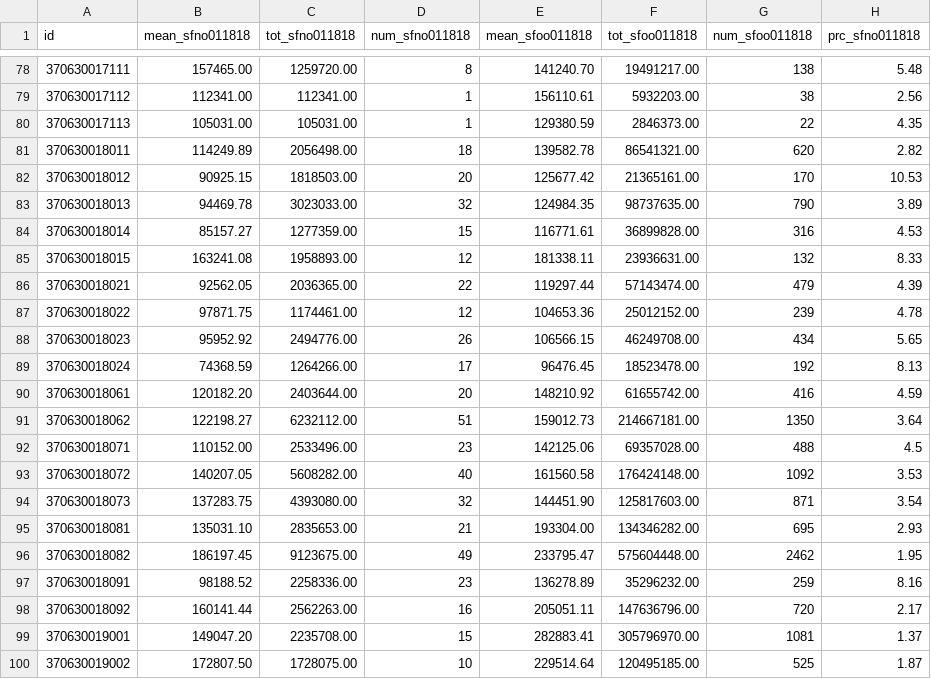
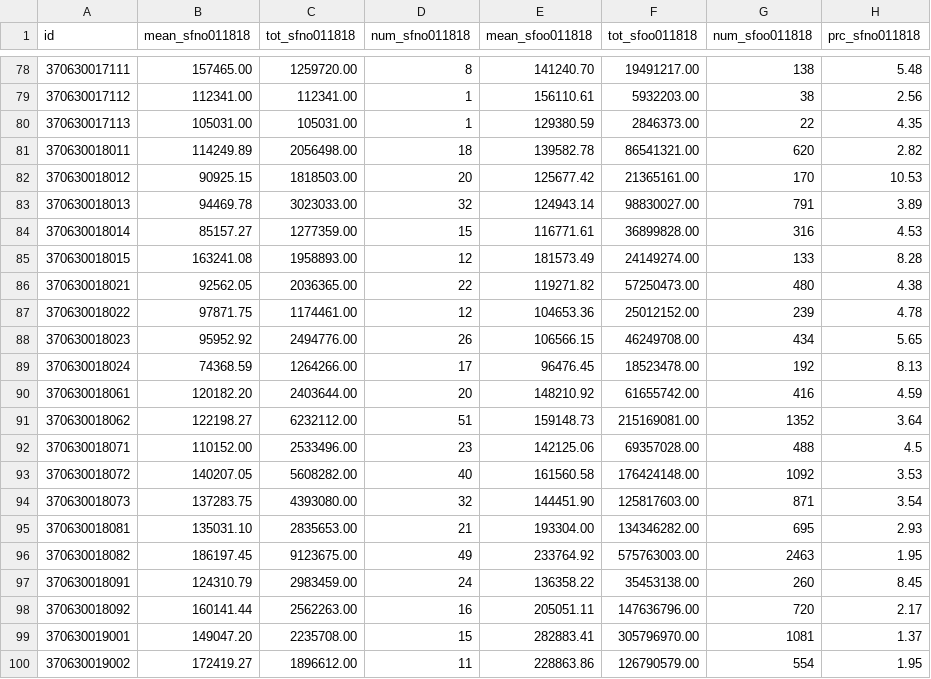
Before and after one commit to codefordurham/datahub-dw, a CSV file: affordablehousing_data/singfamhouse_bgs_011818.csv, drawn as a sheet; only a part is shown, gaps mark what is left out; the diff covers the shown part only.

```diff
--- a/affordablehousing_data/singfamhouse_bgs_011818.csv
+++ b/affordablehousing_data/singfamhouse_bgs_011818.csv
@@ -82,6 +82,6 @@ id,mean_sfno011818,tot_sfno011818,num_sfno011818,mean_sfoo011818,tot_sfoo011818,
 370630018012,90925.15,1818503.00,20,125677.42,21365161.00,170,10.53
-370630018013,94469.78,3023033.00,32,124984.35,98737635.00,790,3.89
+370630018013,94469.78,3023033.00,32,124943.14,98830027.00,791,3.89
 370630018014,85157.27,1277359.00,15,116771.61,36899828.00,316,4.53
-370630018015,163241.08,1958893.00,12,181338.11,23936631.00,132,8.33
-370630018021,92562.05,2036365.00,22,119297.44,57143474.00,479,4.39
+370630018015,163241.08,1958893.00,12,181573.49,24149274.00,133,8.28
+370630018021,92562.05,2036365.00,22,119271.82,57250473.00,480,4.38
 370630018022,97871.75,1174461.00,12,104653.36,25012152.00,239,4.78
@@ -90,3 +90,3 @@ id,mean_sfno011818,tot_sfno011818,num_sfno011818,mean_sfoo011818,tot_sfoo011818,
 370630018061,120182.20,2403644.00,20,148210.92,61655742.00,416,4.59
-370630018062,122198.27,6232112.00,51,159012.73,214667181.00,1350,3.64
+370630018062,122198.27,6232112.00,51,159148.73,215169081.00,1352,3.64
 370630018071,110152.00,2533496.00,23,142125.06,69357028.00,488,4.5
@@ -95,6 +95,6 @@ id,mean_sfno011818,tot_sfno011818,num_sfno011818,mean_sfoo011818,tot_sfoo011818,
 370630018081,135031.10,2835653.00,21,193304.00,134346282.00,695,2.93
-370630018082,186197.45,9123675.00,49,233795.47,575604448.00,2462,1.95
-370630018091,98188.52,2258336.00,23,136278.89,35296232.00,259,8.16
+370630018082,186197.45,9123675.00,49,233764.92,575763003.00,2463,1.95
+370630018091,124310.79,2983459.00,24,136358.22,35453138.00,260,8.45
 370630018092,160141.44,2562263.00,16,205051.11,147636796.00,720,2.17
 370630019001,149047.20,2235708.00,15,282883.41,305796970.00,1081,1.37
-370630019002,172807.50,1728075.00,10,229514.64,120495185.00,525,1.87
+370630019002,172419.27,1896612.00,11,228863.86,126790579.00,554,1.95
```
Also changed, not shown: 141 edited cells elsewhere in this file, affordablehousing_data/durham_bgs00.csv, affordablehousing_data/durham_bgs1317.csv, 17 other files.
